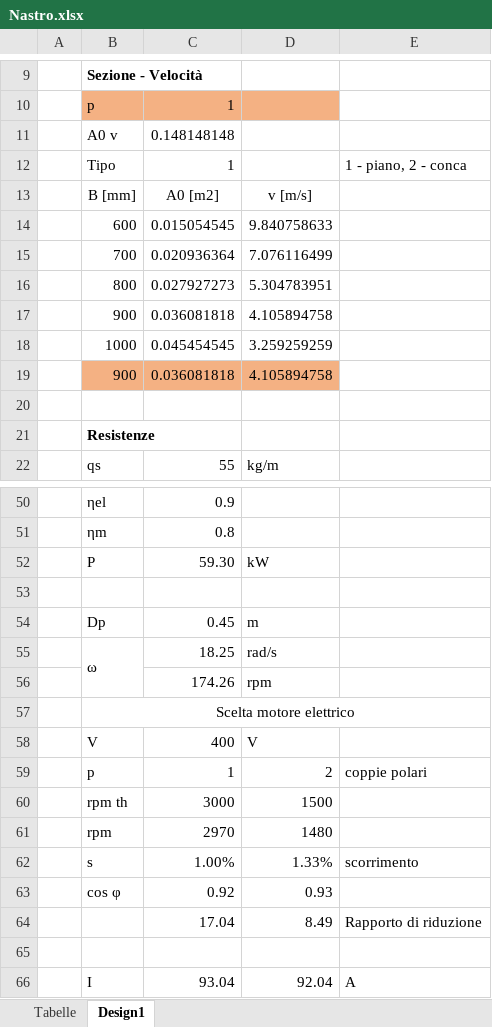
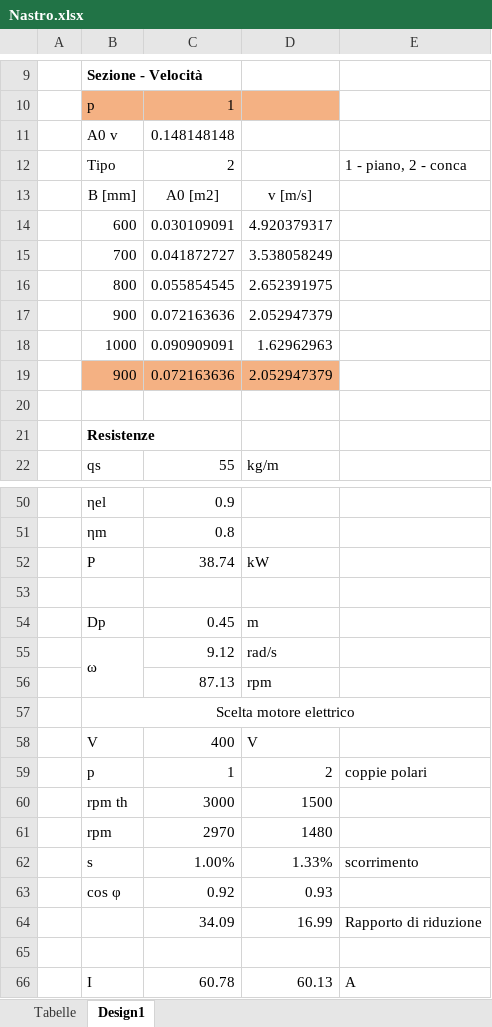
Before and after one commit to arma966/ImpiantiMeccanici, an Excel workbook: FogliCalcolo/NastroTrasportatore/Nastro.xlsx, sheet Design1, drawn as a sheet; only a part is shown, gaps mark what is left out; values as stored, in another font and other column widths than the file's, no borders; charts and pictures not drawn; removed rows and columns are numbered as before the commit, all else as after; the diff covers the shown part only; the diff names each change by its address in the sheet, - before the commit and + after, or states it on an @@ line.

Commit message:
correzione formula nastro trasportatore

```diff
--- a/FogliCalcolo/NastroTrasportatore/Nastro.xlsx (sheet Design1)
+++ b/FogliCalcolo/NastroTrasportatore/Nastro.xlsx (sheet Design1)
-C12: 1
+C12: 2
-C14: 0.015054545
+C14: 0.030109091
-D14: 9.840758633
+D14: 4.920379317
-C15: 0.020936364
+C15: 0.041872727
-D15: 7.076116499
+D15: 3.538058249
-C16: 0.027927273
+C16: 0.055854545
-D16: 5.304783951
+D16: 2.652391975
-C17: 0.036081818
+C17: 0.072163636
-D17: 4.105894758
+D17: 2.052947379
-C18: 0.045454545
+C18: 0.090909091
-D18: 3.259259259
+D18: 1.62962963
-C19: 0.036081818
+C19: 0.072163636
-D19: 4.105894758
+D19: 2.052947379
-C52: 59.30
+C52: 38.74
-C55: 18.25
+C55: 9.12
-C56: 174.26
+C56: 87.13
-row 64:  |  | 17.04 | 8.49 | Rapporto di riduzione
+row 64:  |  | 34.09 | 16.99 | Rapporto di riduzione
-C66: 93.04
+C66: 60.78
-D66: 92.04
+D66: 60.13
```
Also changed, not shown: 8 edited cells elsewhere in this sheet, formulas that keep their value, charts or pictures.
